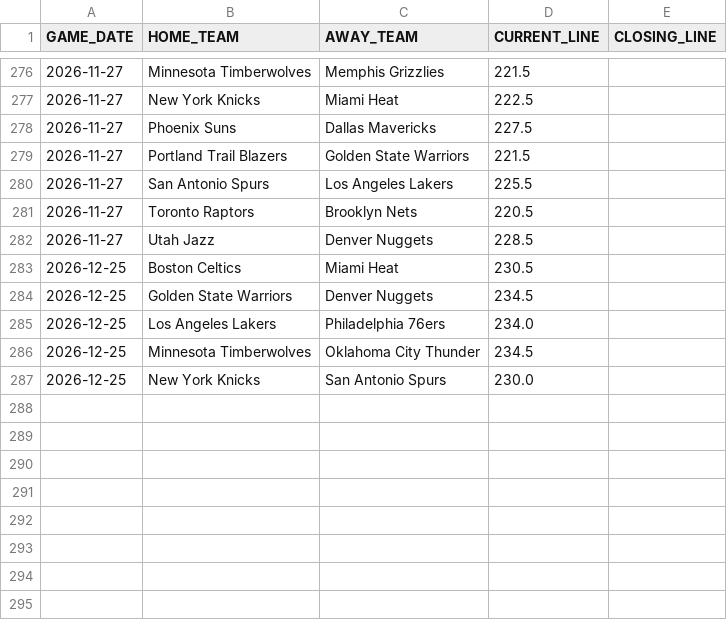
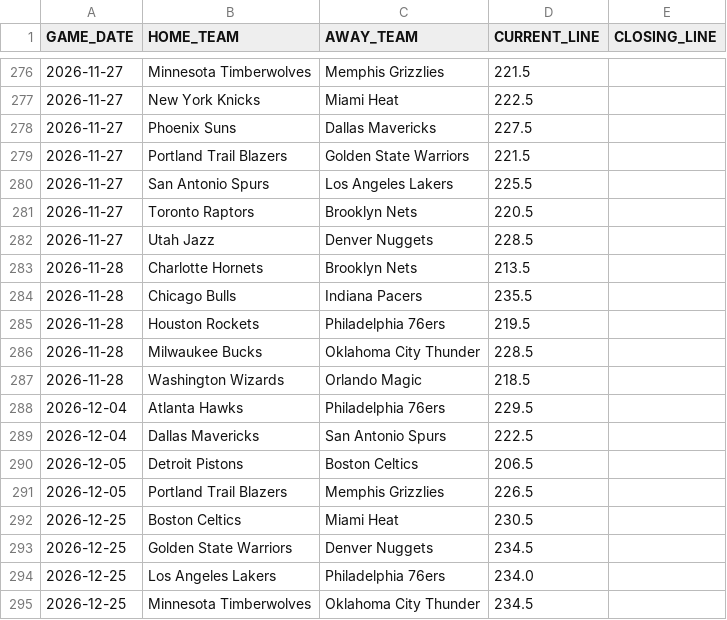
Before and after one commit to lorenzocirla-creator/nba-overunder-pipeline, a CSV file: dati/odds_2026_27.csv, drawn as a sheet; only a part is shown, gaps mark what is left out; the shorter side is filled out with more unchanged rows.

```diff
--- a/dati/odds_2026_27.csv
+++ b/dati/odds_2026_27.csv
@@ -282,2 +282,11 @@ GAME_DATE,HOME_TEAM,AWAY_TEAM,CURRENT_LINE,CLOSING_LINE
 2026-11-27,Utah Jazz,Denver Nuggets,228.5,
+2026-11-28,Charlotte Hornets,Brooklyn Nets,213.5,
+2026-11-28,Chicago Bulls,Indiana Pacers,235.5,
+2026-11-28,Houston Rockets,Philadelphia 76ers,219.5,
+2026-11-28,Milwaukee Bucks,Oklahoma City Thunder,228.5,
+2026-11-28,Washington Wizards,Orlando Magic,218.5,
+2026-12-04,Atlanta Hawks,Philadelphia 76ers,229.5,
+2026-12-04,Dallas Mavericks,San Antonio Spurs,222.5,
+2026-12-05,Detroit Pistons,Boston Celtics,206.5,
+2026-12-05,Portland Trail Blazers,Memphis Grizzlies,226.5,
 2026-12-25,Boston Celtics,Miami Heat,230.5,
```
Also changed, not shown: dati/dataset_raw_2026_27.csv, dati/dataset_regular_2026_27.csv, 10 other files.
